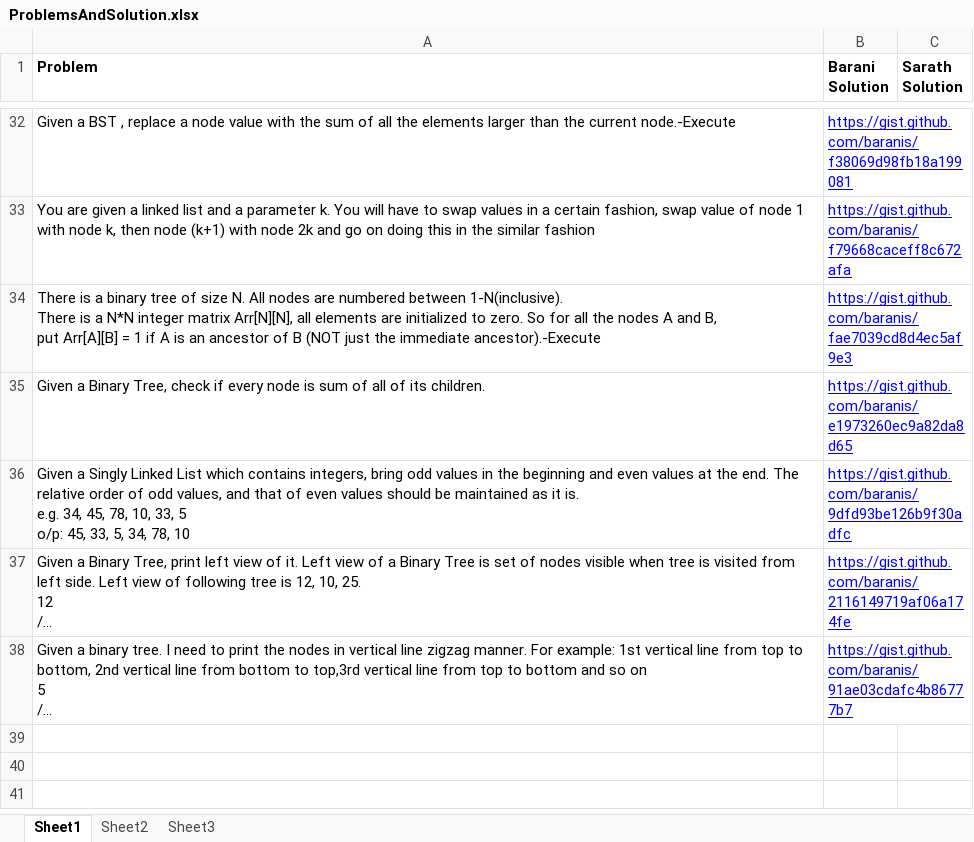
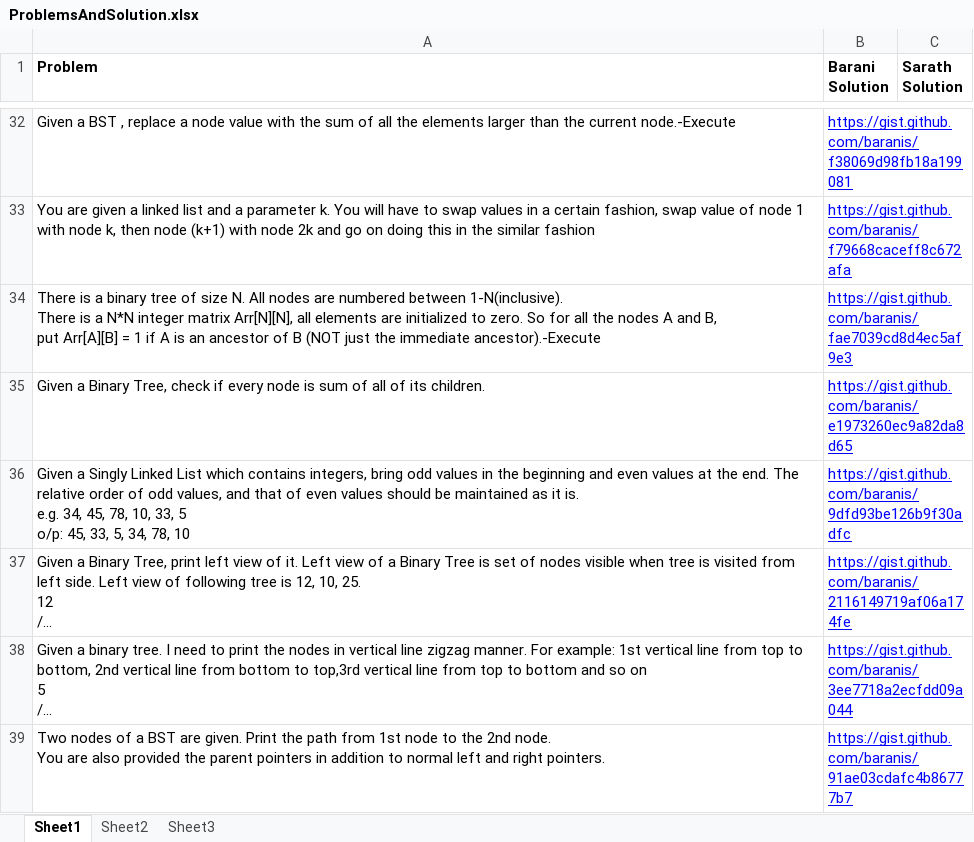
Before and after one commit to eedsva/mytrack, an Excel workbook: ProblemsAndSolution.xlsx, sheet Sheet1, drawn as a sheet; only a part is shown, gaps mark what is left out; long unchanged cells end in …; values as stored, in another font and other column widths than the file's, no borders; ↵ is a line break in a cell; the diff names each change by its address in the sheet, - before the commit and + after, or states it on an @@ line.

```diff
--- a/ProblemsAndSolution.xlsx (sheet Sheet1)
+++ b/ProblemsAndSolution.xlsx (sheet Sheet1)
-B38 (Barani Solution): https://gist.github.com/baranis/91ae03cdafc4b86777b7
+B38 (Barani Solution): https://gist.github.com/baranis/3ee7718a2ecfdd09a044
+row 39: Two nodes of a BST are given. Print the path from 1st node to the 2nd node. ↵ You are also provided the parent pointers in addition to normal left and right pointers. | https://gist.github.com/baranis/91ae03cdafc4b86777b7
```
Also changed, not shown: Track Of Barani.xlsx.
